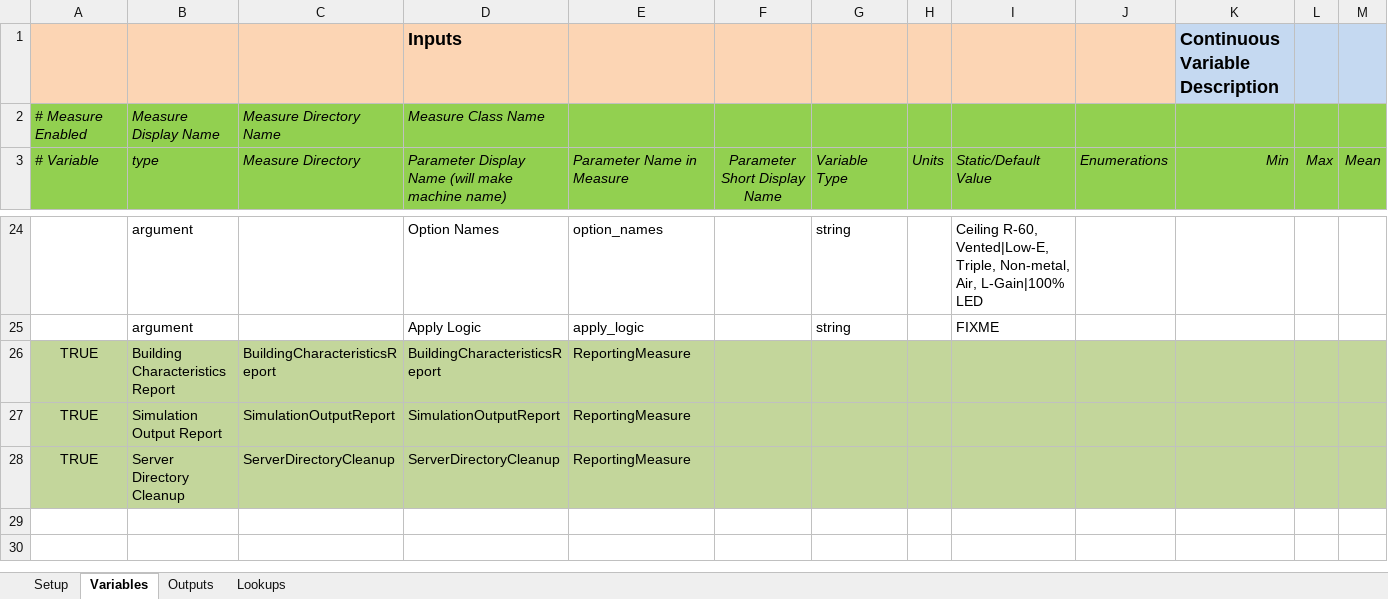
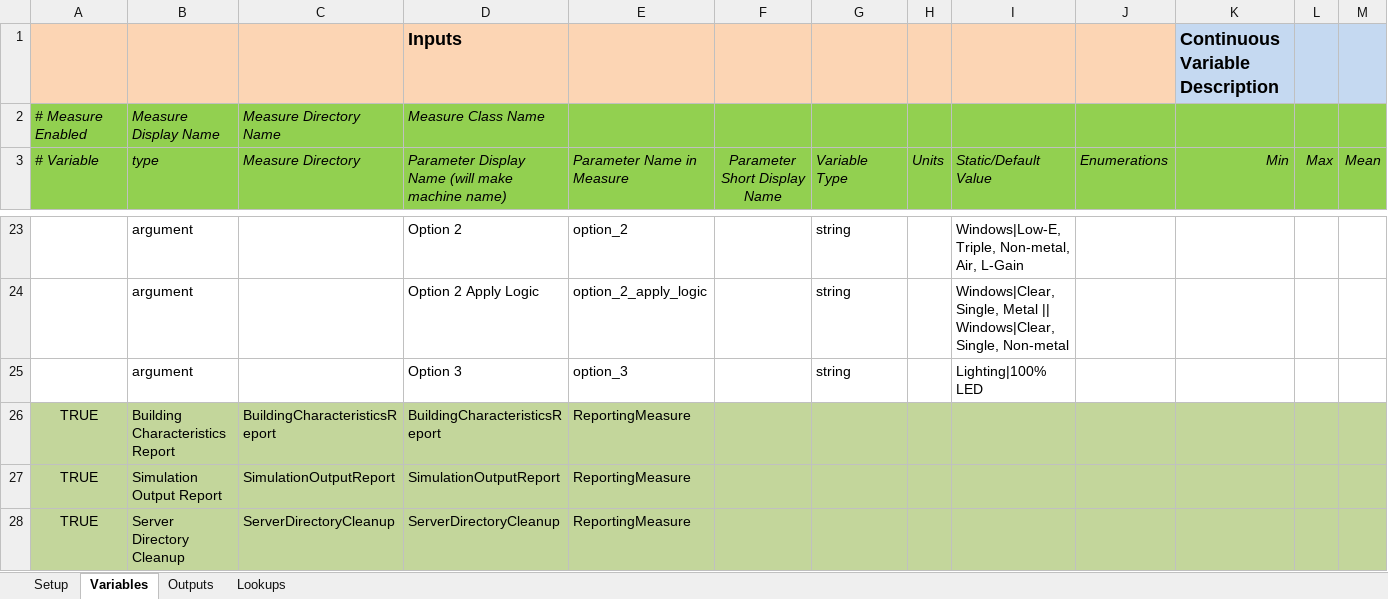
Before and after one commit to NREL/resstock, an Excel workbook: projects/resstock_national.xlsx, sheet Variables, drawn as a sheet; only a part is shown, gaps mark what is left out; values as stored, in another font and other column widths than the file's, no borders; addresses are those after the commit; rows hold the shown columns only; the diff covers the shown part only; the diff names each change by its address in the sheet, - before the commit and + after, or states it on an @@ line.

Commit message:
Added ability to apply upgrades based on existing building options. Addresses #37.

```diff
--- a/projects/resstock_national.xlsx (sheet Variables)
+++ b/projects/resstock_national.xlsx (sheet Variables)
-D23: Option Names
+D23: Option 2
-E23 (Parameter Name in Measure): option_names
+E23 (Parameter Name in Measure): option_2
-I23 (Static/Default Value): Ceiling R-60, Vented|Low-E, Triple, Non-metal, Air, L-Gain|100% LED
+I23 (Static/Default Value): Windows|Low-E, Triple, Non-metal, Air, L-Gain
-D24: Apply Logic
+D24: Option 2 Apply Logic
-E24 (Parameter Name in Measure): apply_logic
+E24 (Parameter Name in Measure): option_2_apply_logic
-I24 (Static/Default Value): FIXME
+I24 (Static/Default Value): Windows|Clear, Single, Metal || Windows|Clear, Single, Non-metal
+row 25:  | argument |  | Option 3 | option_3 |  | string |  | Lighting|100% LED
```
Also changed, not shown: 3 added rows, 4 removed rows and 23 edited cells elsewhere in this sheet, formulas that keep their value, projects/resstock_pnw.xlsx, 2 other files.
